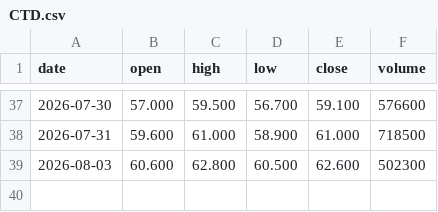
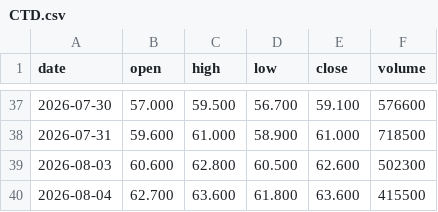
Before and after one commit to luibobo932/Finance-duy, a CSV file: data/eod/CTD.csv, drawn as a sheet; only a part is shown, gaps mark what is left out.

```diff
--- a/data/eod/CTD.csv
+++ b/data/eod/CTD.csv
@@ -39 +39,2 @@ date,open,high,low,close,volume
 2026-08-03,60.600,62.800,60.500,62.600,502300
+2026-08-04,62.700,63.600,61.800,63.600,415500
```
Also changed, not shown: data/eod/VCB.csv, 4 other files.
